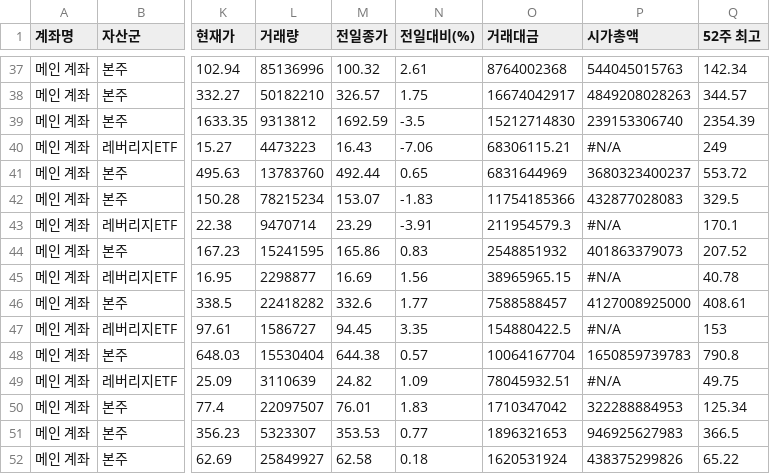
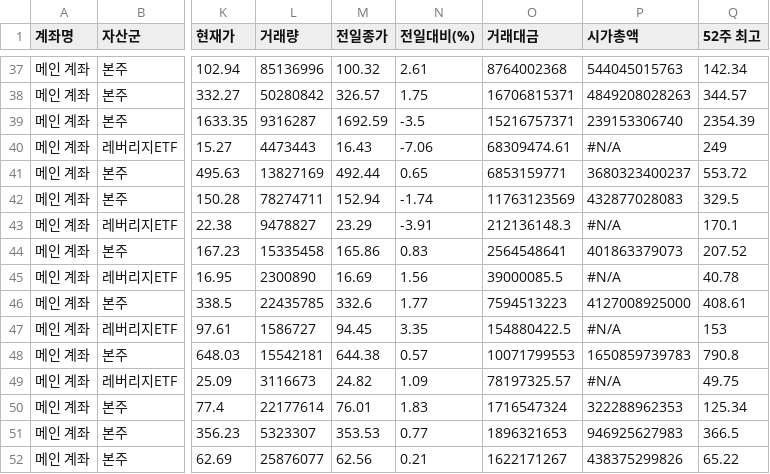
Before and after one commit to yr857511-cpu/-, a CSV file: sheet.csv, drawn as a sheet; only a part is shown, gaps mark what is left out; the diff covers the shown part only; the diff names each change by its address in the sheet, - before the commit and + after, or states it on an @@ line.

```diff
--- a/sheet.csv
+++ b/sheet.csv
-L38 (거래량): 50182210
+L38 (거래량): 50280842
-O38 (거래대금): 16674042917
+O38 (거래대금): 16706815371
-L39 (거래량): 9313812
+L39 (거래량): 9316287
-O39 (거래대금): 15212714830
+O39 (거래대금): 15216757371
-L40 (거래량): 4473223
+L40 (거래량): 4473443
-O40 (거래대금): 68306115.21
+O40 (거래대금): 68309474.61
-L41 (거래량): 13783760
+L41 (거래량): 13827169
-O41 (거래대금): 6831644969
+O41 (거래대금): 6853159771
-L42 (거래량): 78215234
+L42 (거래량): 78274711
-M42 (전일종가): 153.07
+M42 (전일종가): 152.94
-N42 (전일대비(%)): -1.83
+N42 (전일대비(%)): -1.74
-O42 (거래대금): 11754185366
+O42 (거래대금): 11763123569
-L43 (거래량): 9470714
+L43 (거래량): 9478827
-O43 (거래대금): 211954579.3
+O43 (거래대금): 212136148.3
-L44 (거래량): 15241595
+L44 (거래량): 15335458
-O44 (거래대금): 2548851932
+O44 (거래대금): 2564548641
-L45 (거래량): 2298877
+L45 (거래량): 2300890
-O45 (거래대금): 38965965.15
+O45 (거래대금): 39000085.5
-L46 (거래량): 22418282
+L46 (거래량): 22435785
-O46 (거래대금): 7588588457
+O46 (거래대금): 7594513223
-L48 (거래량): 15530404
+L48 (거래량): 15542181
-O48 (거래대금): 10064167704
+O48 (거래대금): 10071799553
-L49 (거래량): 3110639
+L49 (거래량): 3116673
-O49 (거래대금): 78045932.51
+O49 (거래대금): 78197325.57
-L50 (거래량): 22097507
+L50 (거래량): 22177614
-O50 (거래대금): 1710347042
+O50 (거래대금): 1716547324
-P50 (시가총액): 322288884953
+P50 (시가총액): 322288962353
-L52 (거래량): 25849927
+L52 (거래량): 25876077
-M52 (전일종가): 62.58
+M52 (전일종가): 62.56
-N52 (전일대비(%)): 0.18
+N52 (전일대비(%)): 0.21
-O52 (거래대금): 1620531924
+O52 (거래대금): 1622171267
```
Also changed, not shown: 77 edited cells elsewhere in this file.
